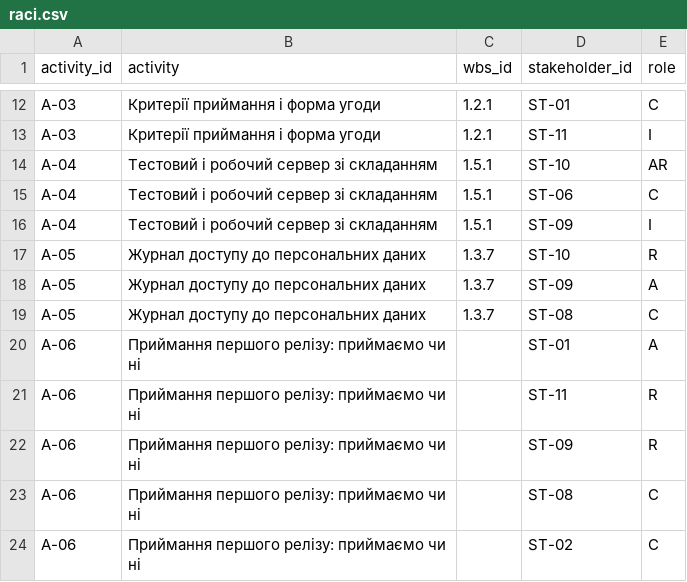
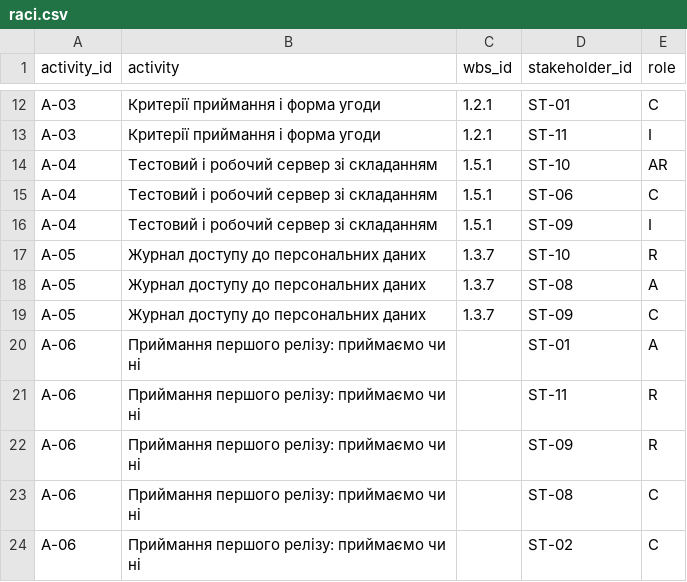
Before and after one commit to nrm-eng/pm-2026-kn42-nikitchuk, a CSV file: lr12_communication/raci.csv, drawn as a sheet; only a part is shown, gaps mark what is left out.

Commit message:
LR12: update

```diff
--- a/lr12_communication/raci.csv
+++ b/lr12_communication/raci.csv
@@ -17,4 +17,4 @@ A-04,Тестовий і робочий сервер зі складанням,1
 A-05,Журнал доступу до персональних даних,1.3.7,ST-10,R
-A-05,Журнал доступу до персональних даних,1.3.7,ST-09,A
-A-05,Журнал доступу до персональних даних,1.3.7,ST-08,C
+A-05,Журнал доступу до персональних даних,1.3.7,ST-08,A
+A-05,Журнал доступу до персональних даних,1.3.7,ST-09,C
 A-06,Приймання першого релізу: приймаємо чи ні,,ST-01,A
```
